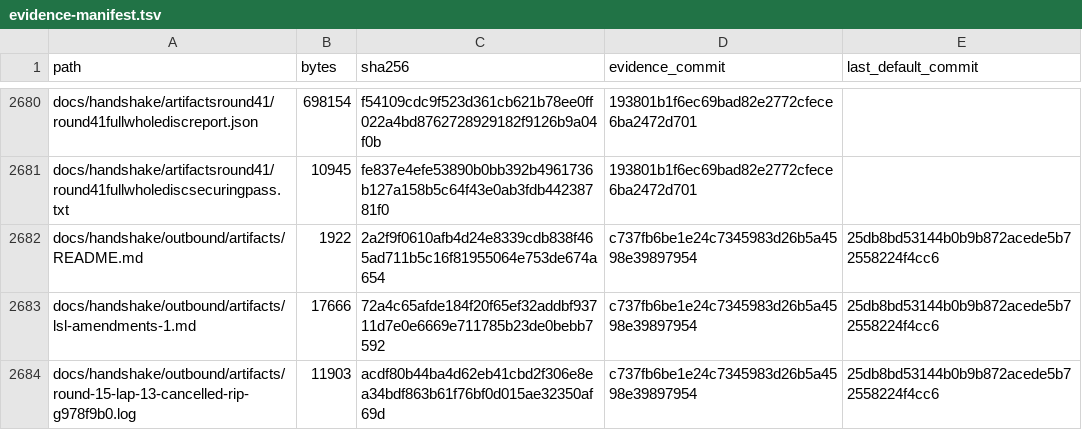
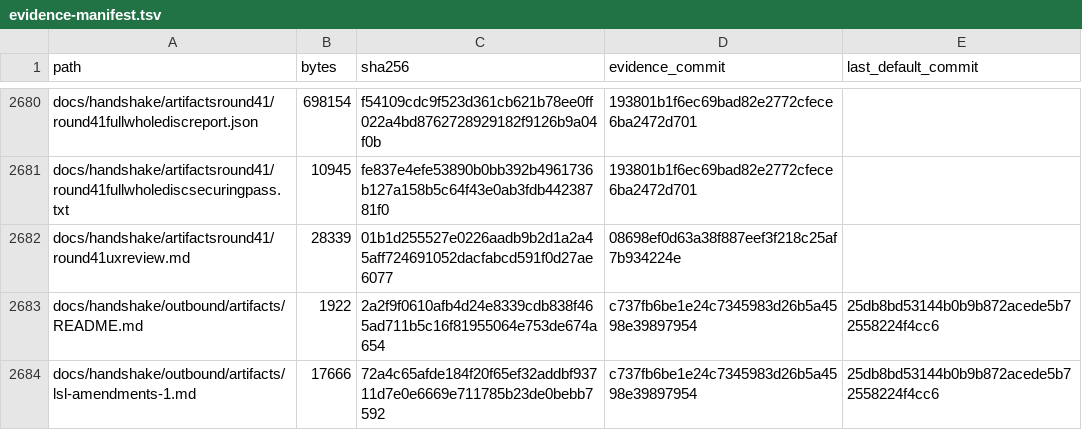
Before and after one commit to rmccann-hub/Platterpus, a TSV file: docs/evidence-manifest.tsv, drawn as a sheet; only a part is shown, gaps mark what is left out; the shorter side is filled out with more unchanged rows; the diff names each change by its address in the sheet, - before the commit and + after, or states it on an @@ line.

```diff
--- a/docs/evidence-manifest.tsv
+++ b/docs/evidence-manifest.tsv
+row 2682: docs/handshake/artifactsround41/round41uxreview.md | 28339 | 01b1d255527e0226aadb9b2d1a2a45aff724691052dacfabcd591f0d27ae6077 | 08698ef0d63a38f887eef3f218c25af7b934224e
```
Also changed, not shown: 1 other file.
